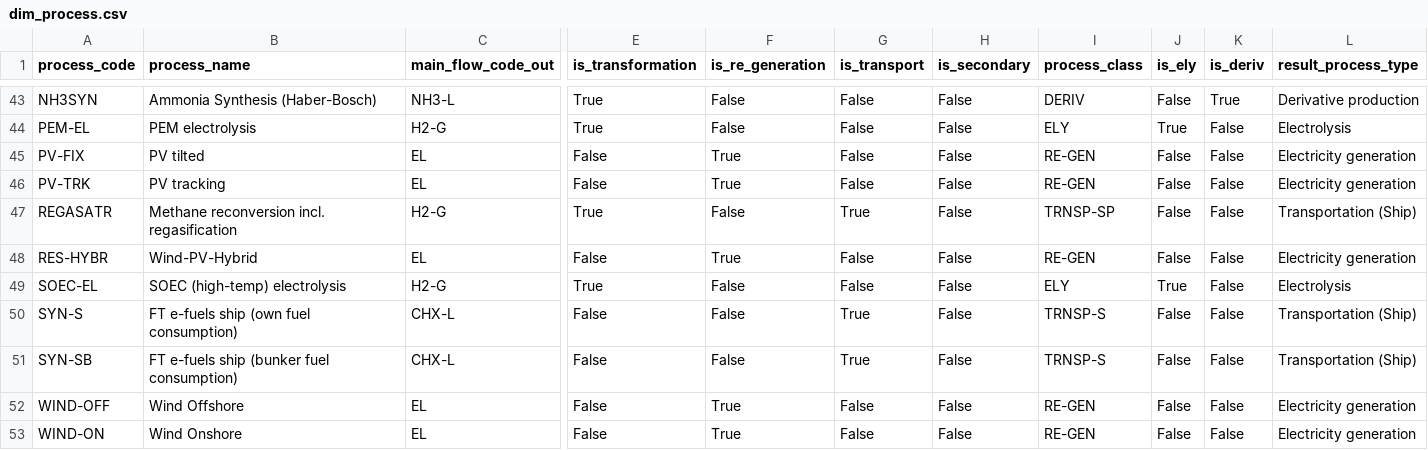
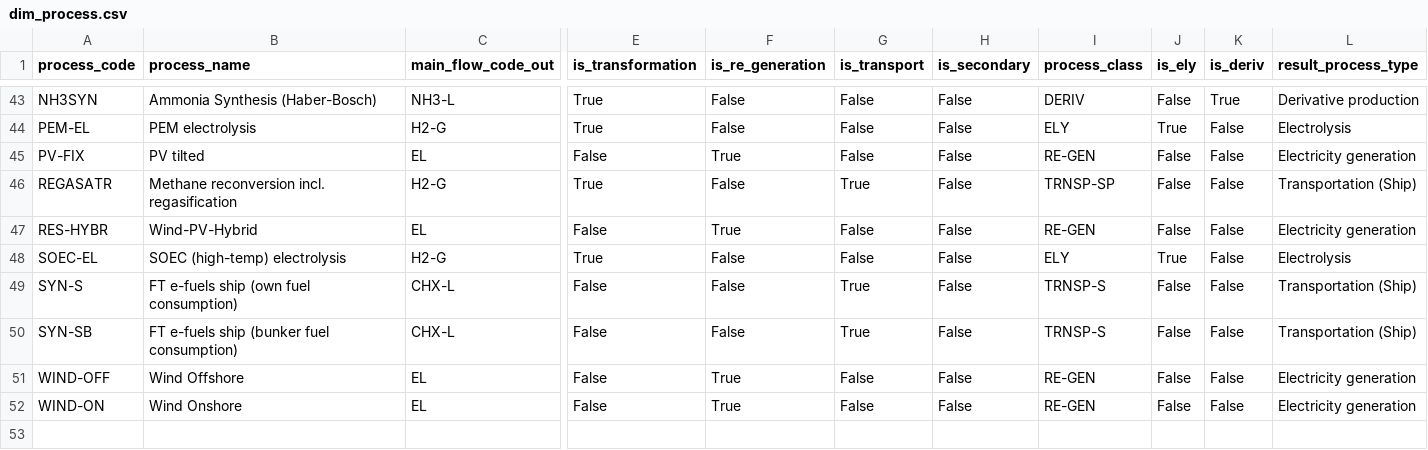
Before and after one commit to agoenergy/ptx-boa, a CSV file: ptxboa/static/dim_process.csv, drawn as a sheet; only a part is shown, gaps mark what is left out; rows hold the shown columns only; the diff names each change by its address in the sheet, - before the commit and + after, or states it on an @@ line.

Commit message:
#265 remove PV tracking

```diff
--- a/ptxboa/static/dim_process.csv
+++ b/ptxboa/static/dim_process.csv
-row 46: PV-TRK | PV tracking | EL | False | True | False | False | RE-GEN | False | False | Electricity generation
```
Also changed, not shown: 2 other files.
